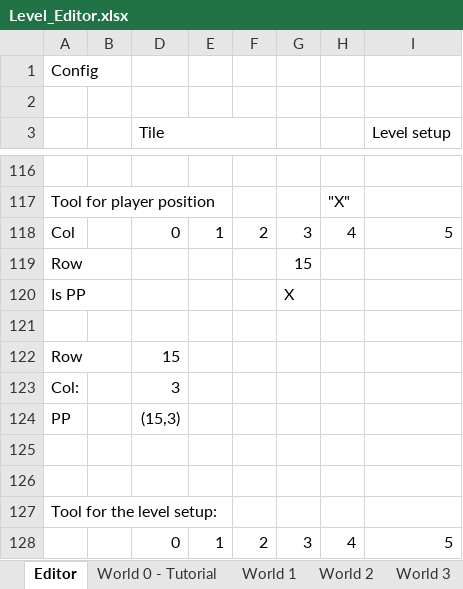
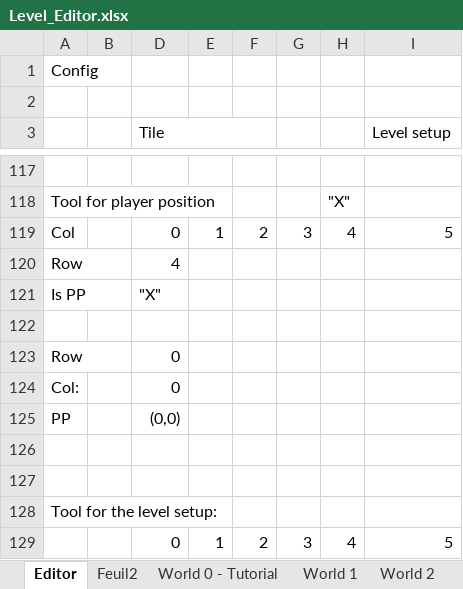
Before and after one commit to antonyvez/TilePuzzle, an Excel workbook: Level_Editor.xlsx, sheet Editor, drawn as a sheet; only a part is shown, gaps mark what is left out; values as stored, in another font and other column widths than the file's, no cell formats; charts and pictures not drawn; addresses are those after the commit; the diff covers the shown part only; the diff names each change by its address in the sheet, - before the commit and + after, or states it on an @@ line.

```diff
--- a/Level_Editor.xlsx (sheet Editor)
+++ b/Level_Editor.xlsx (sheet Editor)
+sheet tab: Feuil2
-D120 (Tile): (empty)
+D120 (Tile): 4
-G120: 15
+G120: (empty)
-D121 (Tile): (empty)
+D121 (Tile): "X"
-G121: X
+G121: (empty)
-D123 (Tile): 15
+D123 (Tile): 0
-D124 (Tile): 3
+D124 (Tile): 0
-D125 (Tile): (15,3)
+D125 (Tile): (0,0)
```
Also changed, not shown: 20 added rows, 19 removed rows and 74 edited cells elsewhere in this sheet, sheet World 3, cell formats, formulas that keep their value, charts or pictures, 4 other files.
